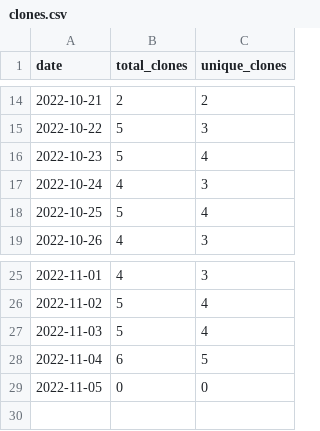
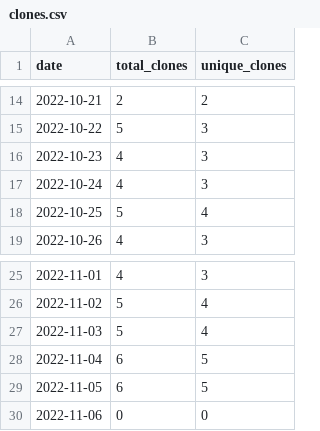
Before and after one commit to merrymitch/COMP5710, a CSV file: .traffic/clones.csv, drawn as a sheet; only a part is shown, gaps mark what is left out.

Commit message:
Updating repository traffic

```diff
--- a/.traffic/clones.csv
+++ b/.traffic/clones.csv
@@ -15,3 +15,3 @@ date,total_clones,unique_clones
 2022-10-22,5,3
-2022-10-23,5,4
+2022-10-23,4,3
 2022-10-24,4,3
@@ -28,2 +28,3 @@ date,total_clones,unique_clones
 2022-11-04,6,5
-2022-11-05,0,0
+2022-11-05,6,5
+2022-11-06,0,0
```
Also changed, not shown: .traffic/views.csv, 3 other files.
